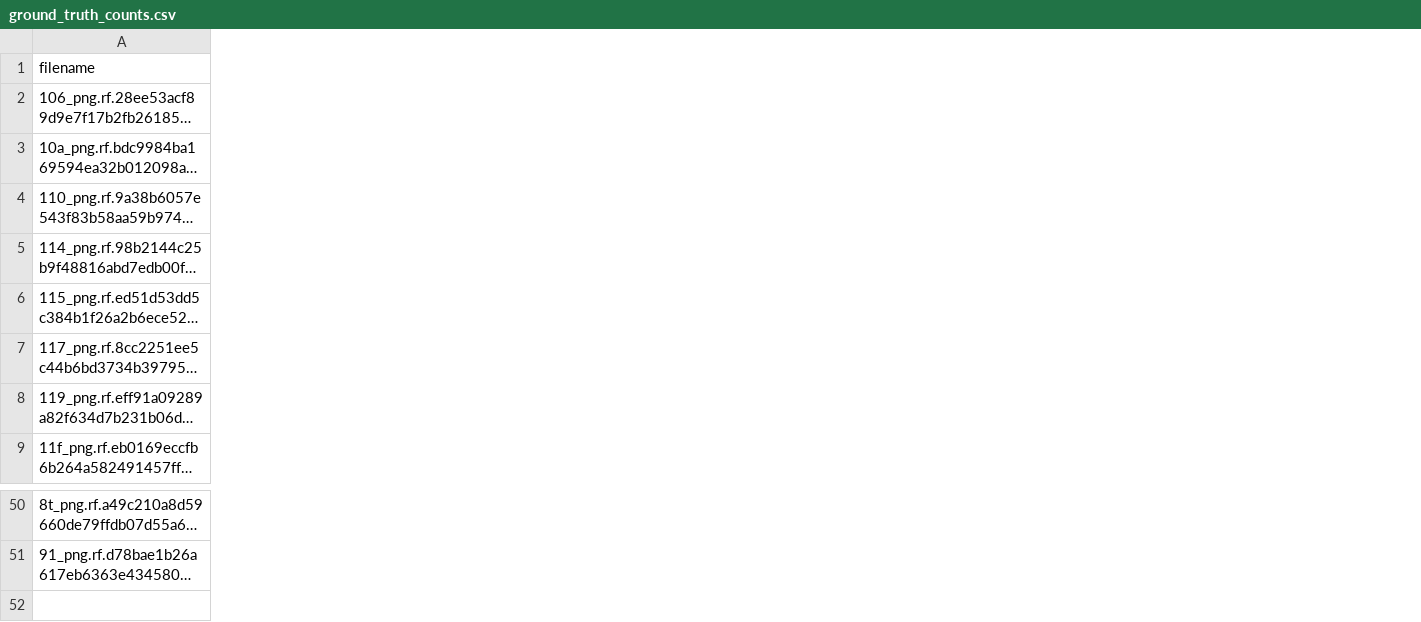
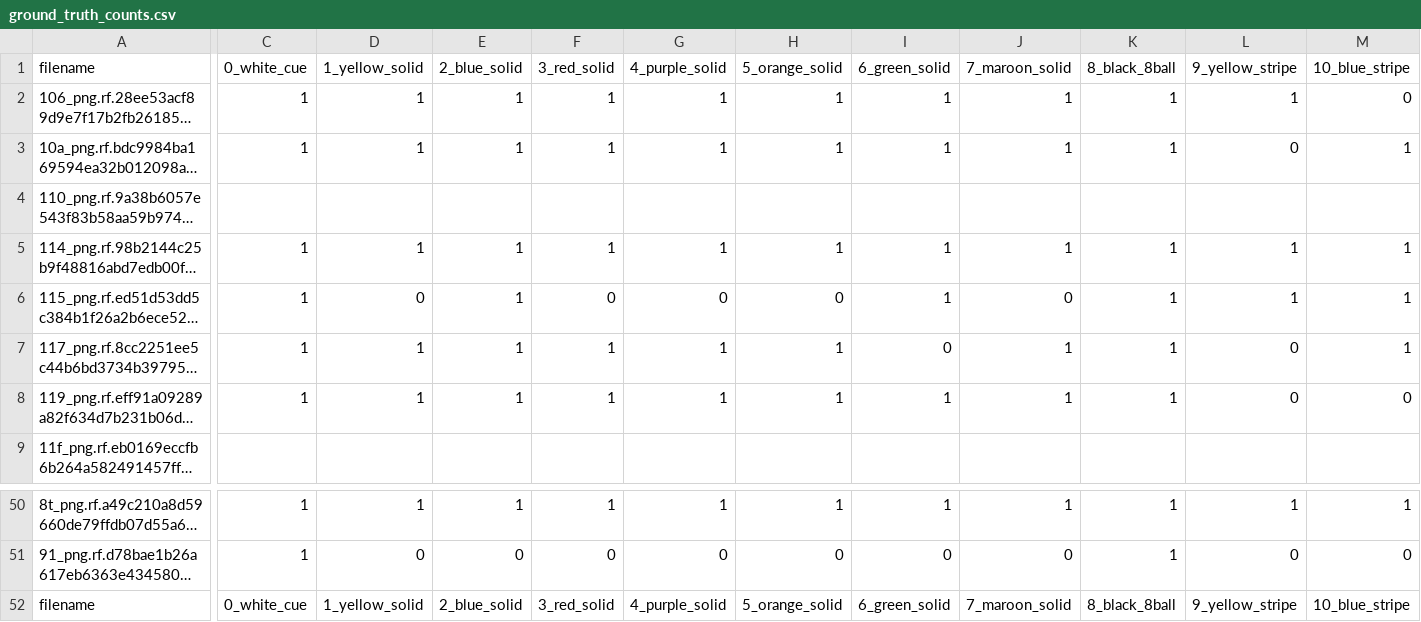
Before and after one commit to Alejandro-131004/Computer-Vision, a CSV file: ground_truth_counts.csv, drawn as a sheet; only a part is shown, gaps mark what is left out; long unchanged cells end in …; rows hold the shown columns only; the diff covers the shown part only; the diff names each change by its address in the sheet, - before the commit and + after, or states it on an @@ line.

Commit message:
1/2 ground truth

```diff
--- a/ground_truth_counts.csv
+++ b/ground_truth_counts.csv
+column C (0_white_cue), rows 2-8: 1 | 1 |  | 1 | 1 | 1 | 1; rows 50-51: 1 | 1
+column D (1_yellow_solid), rows 2-8: 1 | 1 |  | 1 | 0 | 1 | 1; rows 50-51: 1 | 0
+column E (2_blue_solid), rows 2-8: 1 | 1 |  | 1 | 1 | 1 | 1; rows 50-51: 1 | 0
+column F (3_red_solid), rows 2-8: 1 | 1 |  | 1 | 0 | 1 | 1; rows 50-51: 1 | 0
+column G (4_purple_solid), rows 2-8: 1 | 1 |  | 1 | 0 | 1 | 1; rows 50-51: 1 | 0
+column H (5_orange_solid), rows 2-8: 1 | 1 |  | 1 | 0 | 1 | 1; rows 50-51: 1 | 0
+column I (6_green_solid), rows 2-8: 1 | 1 |  | 1 | 1 | 0 | 1; rows 50-51: 1 | 0
+column J (7_maroon_solid), rows 2-8: 1 | 1 |  | 1 | 0 | 1 | 1; rows 50-51: 1 | 0
+column K (8_black_8ball), rows 2-8: 1 | 1 |  | 1 | 1 | 1 | 1; rows 50-51: 1 | 1
+column L (9_yellow_stripe), rows 2-8: 1 | 0 |  | 1 | 1 | 0 | 0; rows 50-51: 1 | 0
+column M (10_blue_stripe), rows 2-8: 0 | 1 |  | 1 | 1 | 1 | 0; rows 50-51: 1 | 0
+row 52: filename | 0_white_cue | 1_yellow_solid | 2_blue_solid | 3_red_solid | 4_purple_solid | 5_orange_solid | 6_green_solid | 7_maroon_solid | 8_black_8ball | 9_yellow_stripe | 10_blue_stripe
```
Also changed, not shown: 5 added columns elsewhere in this file, 1 other file.
